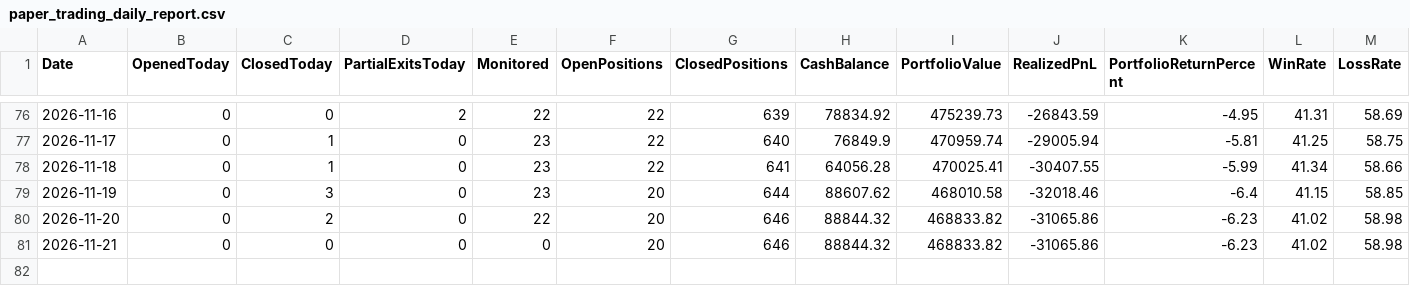
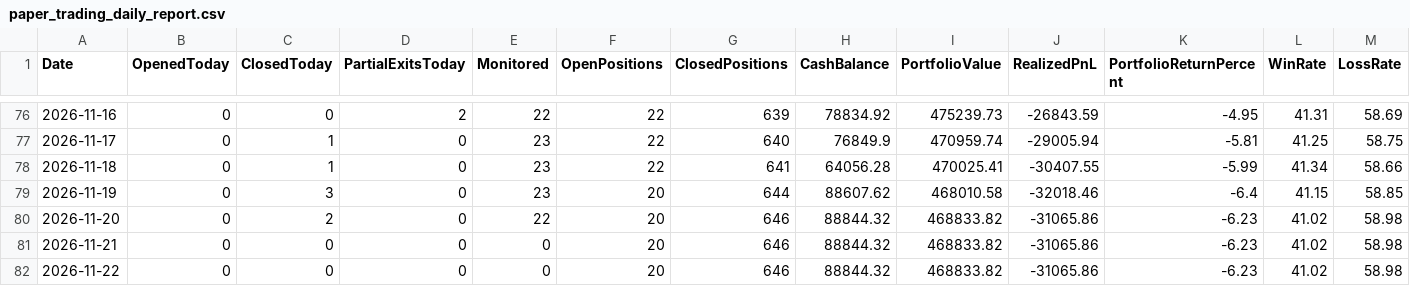
Before and after one commit to kkrsaini-engineer/Trade_testing, a CSV file: reports/paper_trading_daily_report.csv, drawn as a sheet; only a part is shown, gaps mark what is left out; rows hold the shown columns only; the diff names each change by its address in the sheet, - before the commit and + after, or states it on an @@ line.

```diff
--- a/reports/paper_trading_daily_report.csv
+++ b/reports/paper_trading_daily_report.csv
+row 82: 2026-11-22 | 0 | 0 | 0 | 0 | 20 | 646 | 88844.32 | 468833.82 | -31065.86 | -6.23 | 41.02 | 58.98
```
